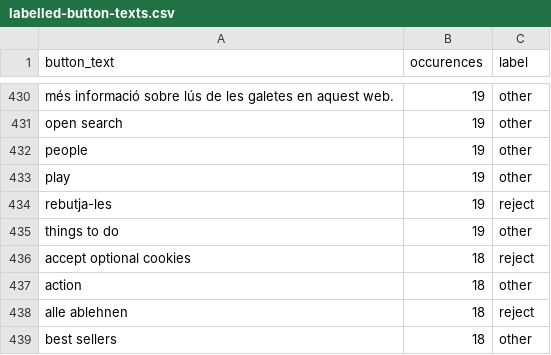
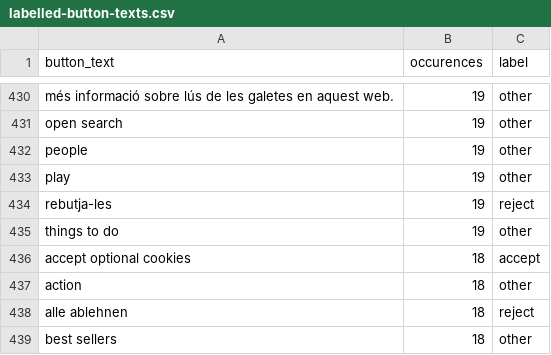
Before and after one commit to duckduckgo/tracker-radar-collector, a CSV file: post-processing/generate-autoconsent-rules/labelled-button-texts.csv, drawn as a sheet; only a part is shown, gaps mark what is left out.

Commit message:
Fix label

```diff
--- a/post-processing/generate-autoconsent-rules/labelled-button-texts.csv
+++ b/post-processing/generate-autoconsent-rules/labelled-button-texts.csv
@@ -435,3 +435,3 @@ rebutja-les,19,reject
 things to do,19,other
-accept optional cookies,18,reject
+accept optional cookies,18,accept
 action,18,other
```
